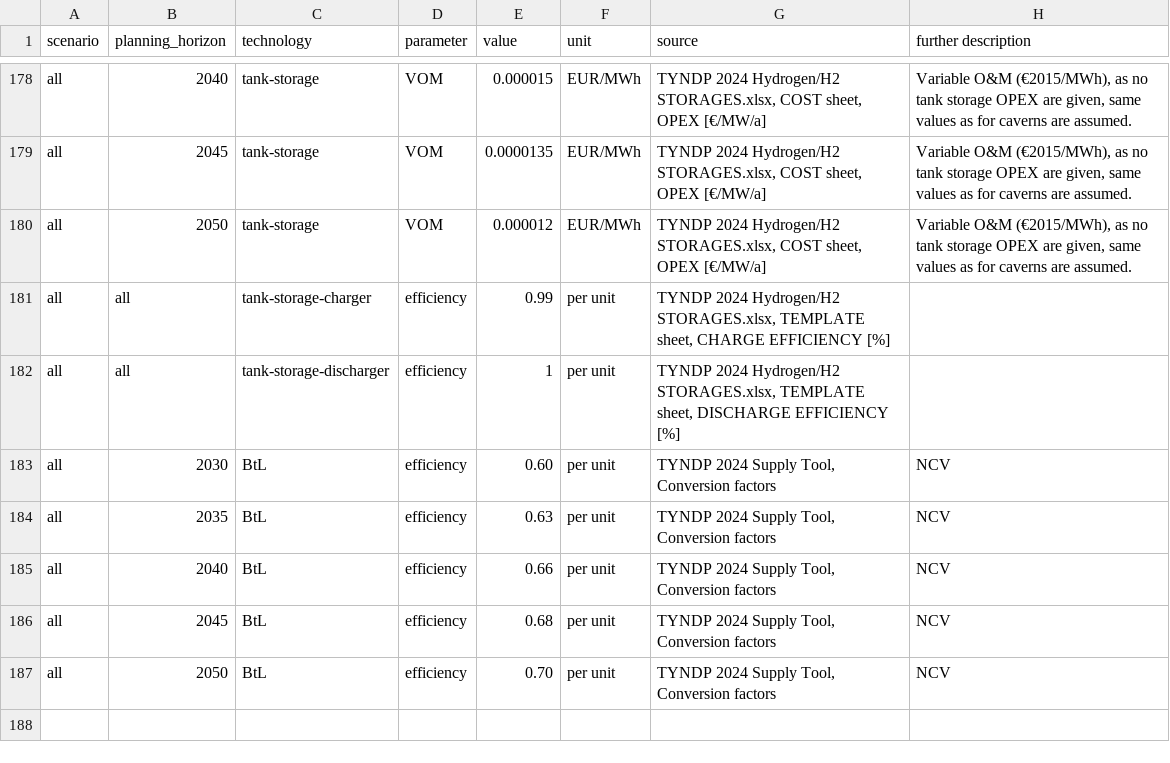
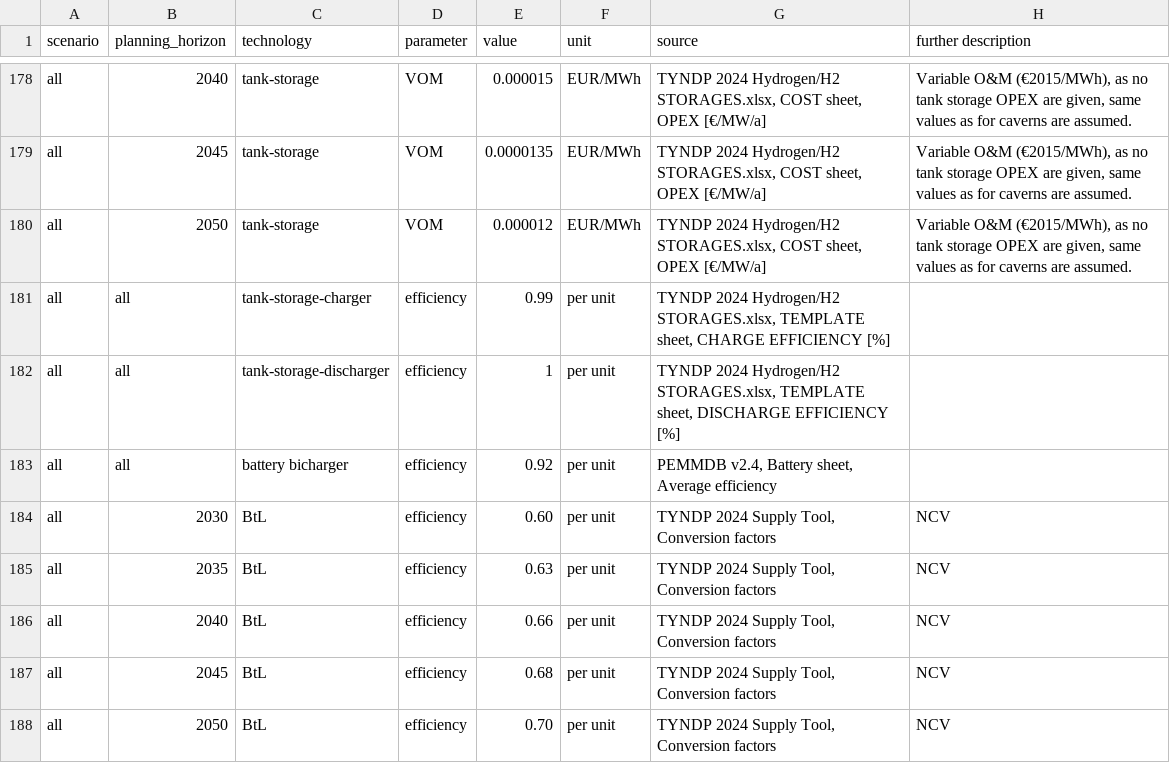
Before and after one commit to open-energy-transition/open-tyndp, a CSV file: data/custom_costs.csv, drawn as a sheet; only a part is shown, gaps mark what is left out.

Commit message:
feat: add exogeneous battery capacities from PEMMDB (#253)
* code: Add PEMMDB capacities for batteries

* fix: silence deprecation warning

* feat: add battery-stores to the network using new attach_stores function

* feat: make addition of home batteries to distribution grid optional to extendable_stores

* feat: add battery-stores to add_brownfield processing and fix H2 storage charger discharger handling

* fix: add H2 storage discharger efficiency conversion for capacities

* feat: add PEMMDB capacities for battery-stores

* doc: add release note

* doc: add feature to docs

* fix: fix tech name reference

* fix: fix nans

* feat: update benchmarking mapping for battery-store

* Apply suggestions from code review

Co-authored-by: Thomas Gilon <thomas.gilon@openenergytransition.org>

* fix: docstring and function name and battery reference in config

* doc: add comments to add_existing_tyndp_capacities

* fix: remove h2 and battery storage discharger and chargers from benchmarking plots (except capacity benchmark)

* refactor: change naming convention from battery-store back to battery

* refactor: fix naming convention in mapping csv

* refactor: fix naming convention in custom cost csv

* fix: duplicate entry

* fix: mapping ii

* Apply suggestions from code review

Co-authored-by: Thomas Gilon <thomas.gilon@openenergytransition.org>

* refactor: update function name to naming convention and remove unused argument

* feat: only add batteries via tyndp_stores config

---------

Co-authored-by: daniel-rdt <daniel.ruedt@openenergytransition.org>
Co-authored-by: Thomas Gilon <thomas.gilon@openenergytransition.org>

```diff
--- a/data/custom_costs.csv
+++ b/data/custom_costs.csv
@@ -182,2 +182,3 @@ all,all,tank-storage-charger,efficiency,0.99,per unit,"TYNDP 2024 Hydrogen/H2 ST
 all,all,tank-storage-discharger,efficiency,1,per unit,"TYNDP 2024 Hydrogen/H2 STORAGES.xlsx, TEMPLATE sheet, DISCHARGE EFFICIENCY [%]",
+all,all,battery bicharger,efficiency,0.92,per unit,"PEMMDB v2.4, Battery sheet, Average efficiency",
 all,2030,BtL,efficiency,0.60,per unit,"TYNDP 2024 Supply Tool, Conversion factors","NCV"
```
Also changed, not shown: data/tyndp_technology_map.csv, 12 other files.
